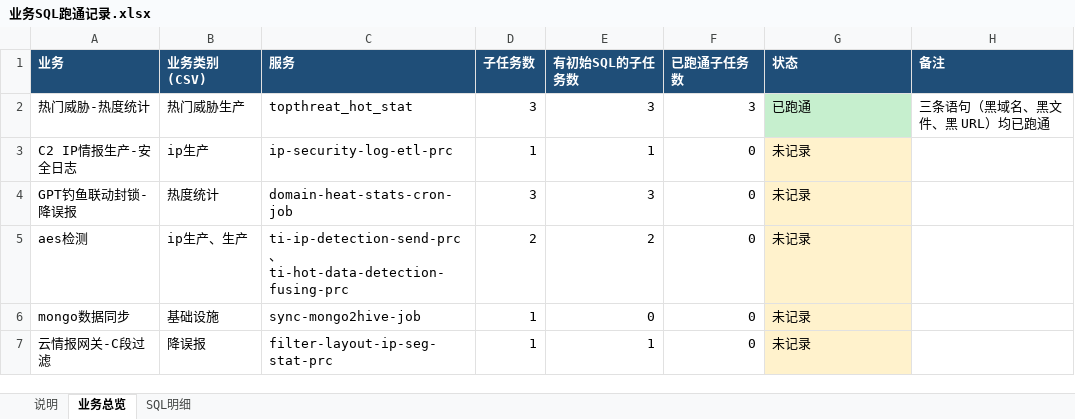
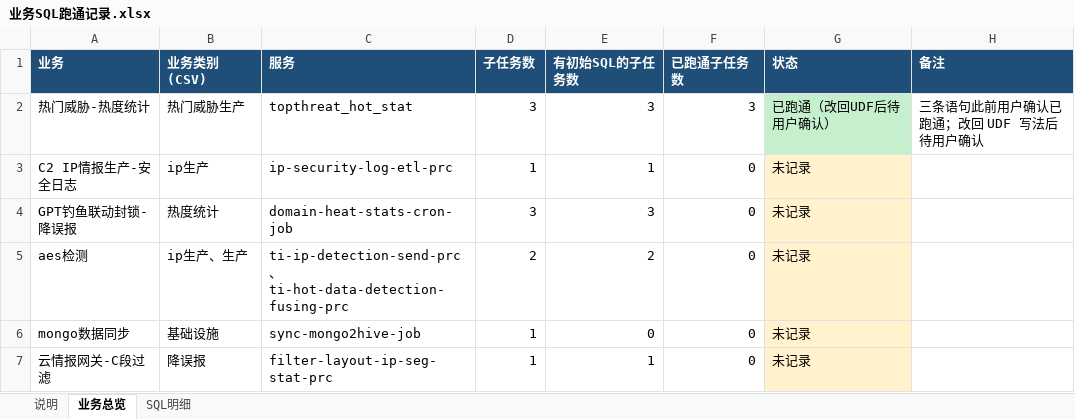
Before and after one commit to removecode/bigdata-platform-immigrant, an Excel workbook: outputs/业务SQL跑通记录.xlsx, sheet 业务总览, drawn as a sheet; only a part is shown; values as stored, in another font and other column widths than the file's, no borders; the diff names each change by its address in the sheet, - before the commit and + after, or states it on an @@ line.

```diff
--- a/outputs/业务SQL跑通记录.xlsx (sheet 业务总览)
+++ b/outputs/业务SQL跑通记录.xlsx (sheet 业务总览)
-G2 (状态): 已跑通
+G2 (状态): 已跑通（改回UDF后待用户确认）
-H2 (备注): 三条语句（黑域名、黑文件、黑 URL）均已跑通
+H2 (备注): 三条语句此前用户确认已跑通；改回 UDF 写法后待用户确认
```
Also changed, not shown: sheet SQL明细, sheet 说明, 8 other files.
